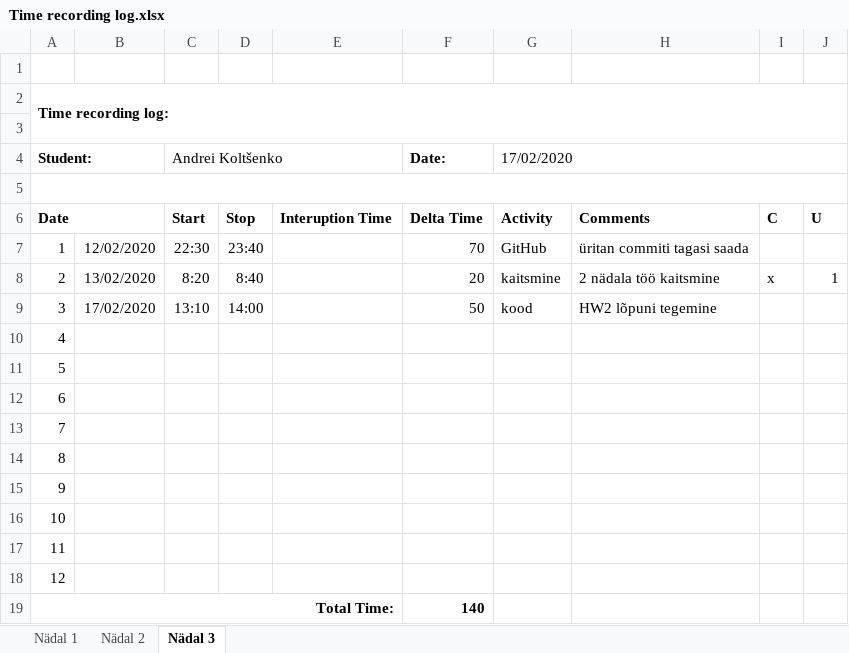
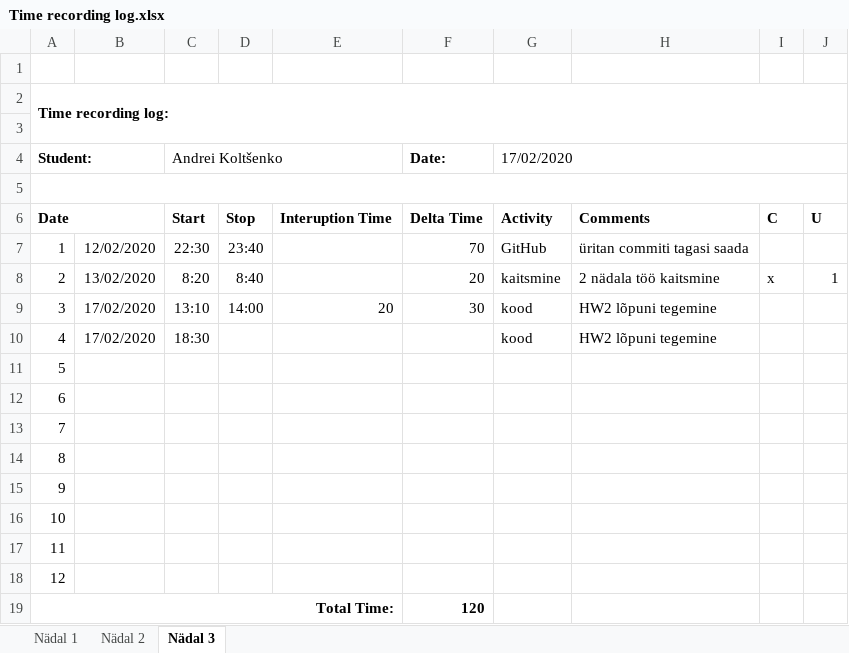
Before and after one commit to deba55er/HomeWorks, an Excel workbook: Time recording log.xlsx, sheet Nädal 3, drawn as a sheet; values as stored, in another font and other column widths than the file's, no borders; the diff names each change by its address in the sheet, - before the commit and + after, or states it on an @@ line.

```diff
--- a/Time recording log.xlsx (sheet Nädal 3)
+++ b/Time recording log.xlsx (sheet Nädal 3)
-E9: (empty)
+E9: 20
-F9 (Date:): 50
+F9 (Date:): 30
-B10: (empty)
+B10: 17/02/2020
-C10 (Andrei Koltšenko): (empty)
+C10 (Andrei Koltšenko): 18:30
-G10 (17/02/2020): (empty)
+G10 (17/02/2020): kood
-H10: (empty)
+H10: HW2 lõpuni tegemine
-F19 (Date:): 140
+F19 (Date:): 120
```
Also changed, not shown: 13 other files.
